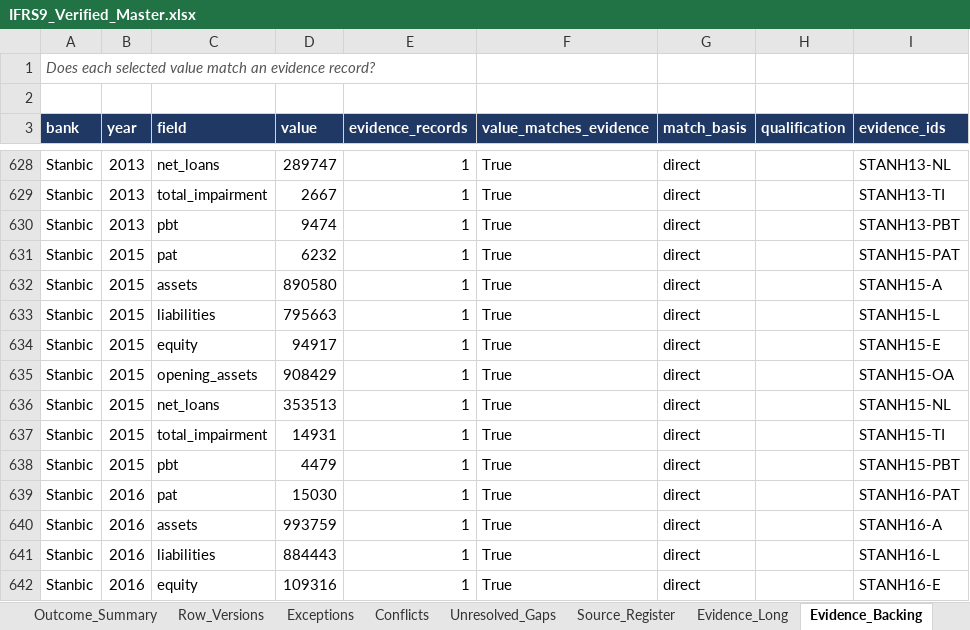
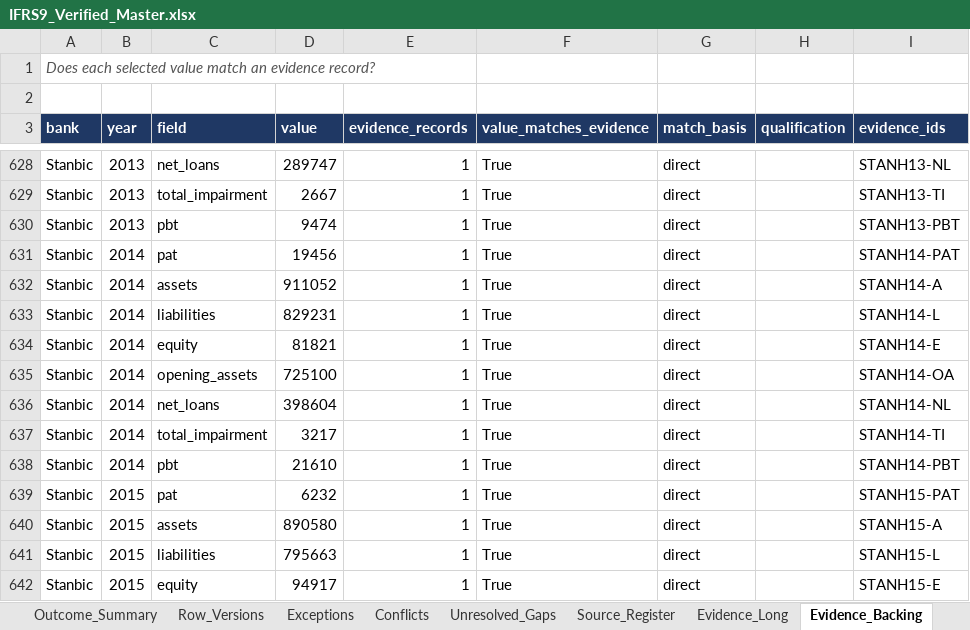
Before and after one commit to dukemawex/ifrs-ngx-agent, an Excel workbook: ifrs9/outputs/IFRS9_Verified_Master.xlsx, sheet Evidence_Backing, drawn as a sheet; only a part is shown, gaps mark what is left out; the shorter side is filled out with more unchanged rows; values as stored, in another font and other column widths than the file's, no borders; the diff names each change by its address in the sheet, - before the commit and + after, or states it on an @@ line.

```diff
--- a/ifrs9/outputs/IFRS9_Verified_Master.xlsx (sheet Evidence_Backing)
+++ b/ifrs9/outputs/IFRS9_Verified_Master.xlsx (sheet Evidence_Backing)
+row 631: Stanbic | 2014 | pat | 19456 | 1 | True | direct |  | STANH14-PAT
+row 632: Stanbic | 2014 | assets | 911052 | 1 | True | direct |  | STANH14-A
+row 633: Stanbic | 2014 | liabilities | 829231 | 1 | True | direct |  | STANH14-L
+row 634: Stanbic | 2014 | equity | 81821 | 1 | True | direct |  | STANH14-E
+row 635: Stanbic | 2014 | opening_assets | 725100 | 1 | True | direct |  | STANH14-OA
+row 636: Stanbic | 2014 | net_loans | 398604 | 1 | True | direct |  | STANH14-NL
+row 637: Stanbic | 2014 | total_impairment | 3217 | 1 | True | direct |  | STANH14-TI
+row 638: Stanbic | 2014 | pbt | 21610 | 1 | True | direct |  | STANH14-PBT
```
Also changed, not shown: sheet Evidence_Long, sheet Outcome_Eligibility, sheet Field_Status, sheet Missingness, sheet Field_Coverage, sheet Formula_Check, 14 more sheets, 51 other files.
